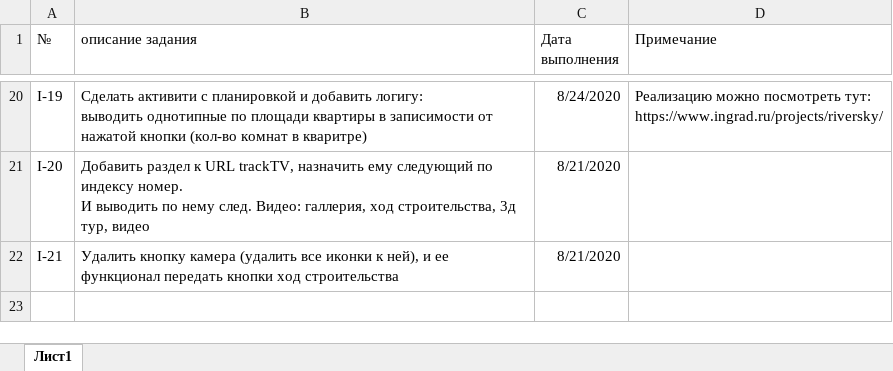
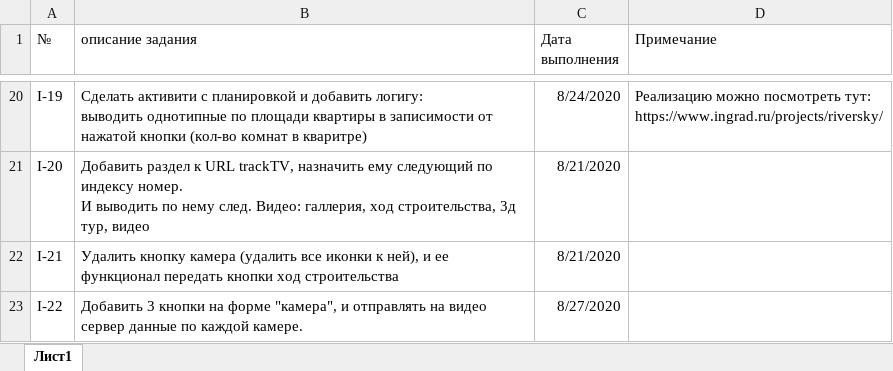
Before and after one commit to ralnik/ingrad, an Excel workbook: TaskList.xlsx, sheet Лист1, drawn as a sheet; only a part is shown, gaps mark what is left out; values as stored, in another font and other column widths than the file's, no borders; the diff names each change by its address in the sheet, - before the commit and + after, or states it on an @@ line.

Commit message:
I-22 Добавить 3 кнопки на форме "камера", и отправлять на видео сервер данные по каждой камере.

```diff
--- a/TaskList.xlsx (sheet Лист1)
+++ b/TaskList.xlsx (sheet Лист1)
+row 23: I-22 | Добавить 3 кнопки на форме "камера", и отправлять на видео сервер данные по каждой камере. | 8/27/2020
```
Also changed, not shown: 17 other files.
